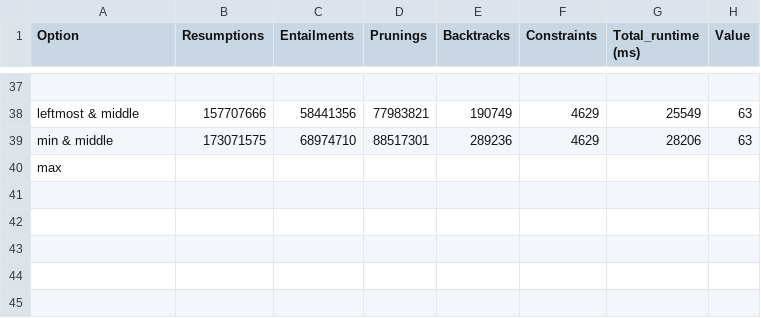
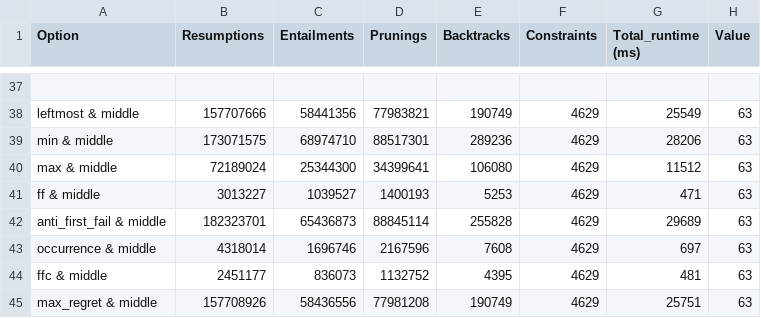
Before and after one commit to dmfrodrigues/feup-plog-tp2, a CSV file: doc/report/strategies.csv (was stats/strategies.csv), drawn as a sheet; only a part is shown, gaps mark what is left out.

Commit message:
Added stuff to report

```diff
--- a/stats/strategies.csv
+++ b/doc/report/strategies.csv
@@ -39,2 +39,7 @@ leftmost        & middle ,157707666     ,58441356      ,77983821      ,190749
 min             & middle ,173071575     ,68974710      ,88517301      ,289236        ,4629          ,28206                   ,63
-max
+max             & middle ,72189024      ,25344300      ,34399641      ,106080        ,4629          ,11512                   ,63
+ff              & middle ,3013227       ,1039527       ,1400193       ,5253          ,4629          ,471                     ,63
+anti_first_fail & middle ,182323701     ,65436873      ,88845114      ,255828        ,4629          ,29689                   ,63
+occurrence      & middle ,4318014       ,1696746       ,2167596       ,7608          ,4629          ,697                     ,63
+ffc             & middle ,2451177       ,836073        ,1132752       ,4395          ,4629          ,481                     ,63
+max_regret      & middle ,157708926     ,58436556      ,77981208      ,190749        ,4629          ,25751                   ,63
```
Also changed, not shown: 2 other files.
